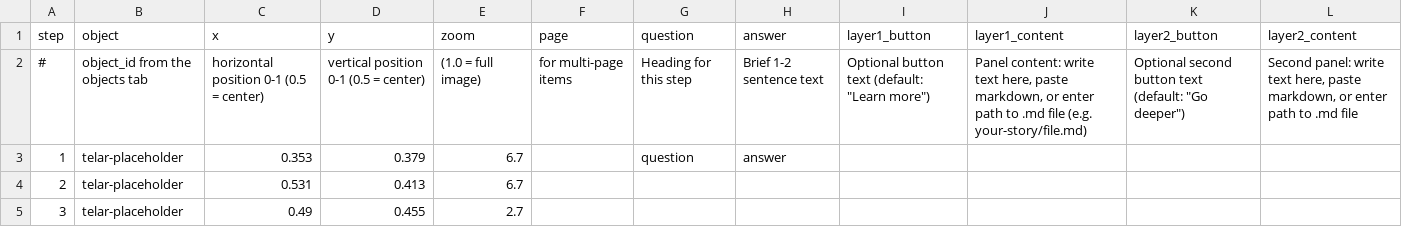
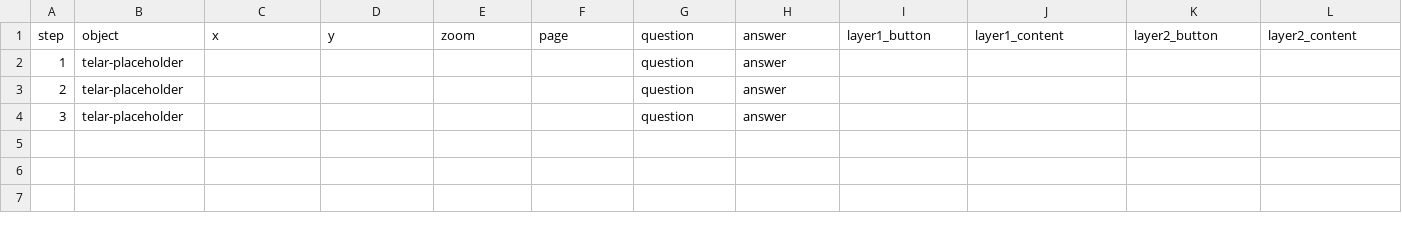
Before and after one commit to msorapure/color, a CSV file: telar-content/spreadsheets/blank_template.csv, drawn as a sheet.

```diff
--- a/telar-content/spreadsheets/blank_template.csv
+++ b/telar-content/spreadsheets/blank_template.csv
@@ -1,5 +1,4 @@
 step,object,x,y,zoom,page,question,answer,layer1_button,layer1_content,layer2_button,layer2_content
-#,object_id from the objects tab,horizontal position 0-1 (0.5 = center),vertical position 0-1 (0.5 = center),(1.0 = full image),for multi-page items,Heading for this step,Brief 1-2 sentence text,"Optional button text (default: ""Learn more"")","Panel content: write text here, paste markdown, or enter path to .md file (e.g. your-story/file.md)","Optional second button text (default: ""Go deeper"")","Second panel: write text here, paste markdown, or enter path to .md file"
-1,telar-placeholder,0.353,0.379,6.7,,question,answer,,,,
-2,telar-placeholder,0.531,0.413,6.7,,,,,,,
-3,telar-placeholder,0.49,0.455,2.7,,,,,,,
+1,telar-placeholder,,,,,question,answer,,,,
+2,telar-placeholder,,,,,question,answer,,,,
+3,telar-placeholder,,,,,question,answer,,,,
```
Also changed, not shown: telar-content/spreadsheets/objects.csv, telar-content/spreadsheets/project.csv, 8 other files.
